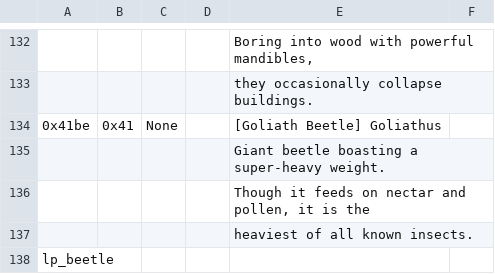
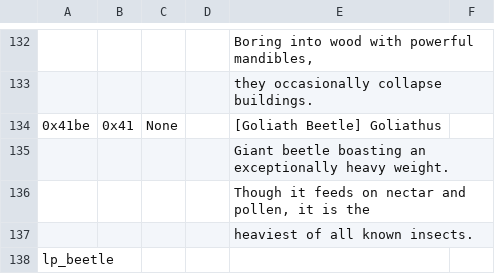
Before and after one commit to dackst/nayuta, a TSV file: script/input/mp_0115a.tsv, drawn as a sheet; only a part is shown, gaps mark what is left out; the diff names each change by its address in the sheet, - before the commit and + after, or states it on an @@ line.

```diff
--- a/script/input/mp_0115a.tsv
+++ b/script/input/mp_0115a.tsv
-E135: …beetle boasting a super-heavy weight.
+E135: …beetle boasting an exceptionally heavy weight.
```
Also changed, not shown: script/input/mp_0000.tsv, script/input/mp_0112.tsv, 2 other files.
